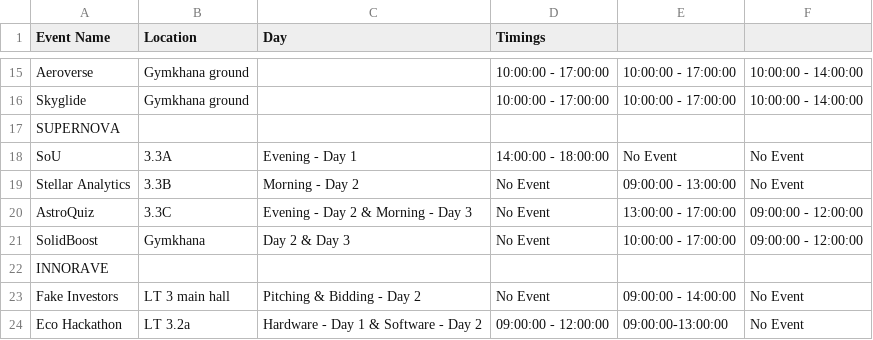
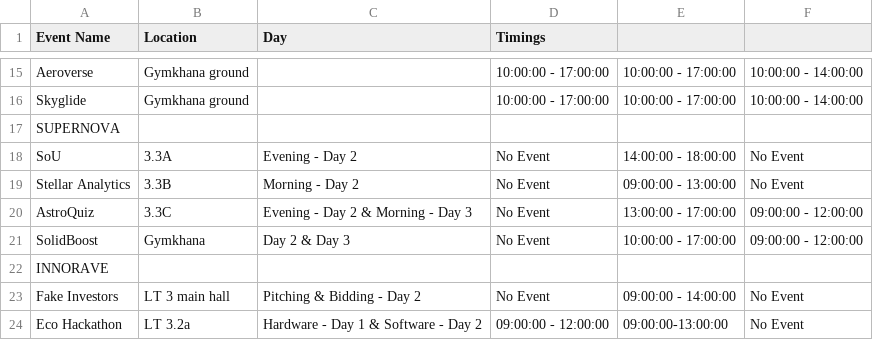
Before and after one commit to technex-iit-bhu/technex-frontend-25, a CSV file: public/data/events.csv, drawn as a sheet; only a part is shown, gaps mark what is left out.

Commit message:
Update events.csv

```diff
--- a/public/data/events.csv
+++ b/public/data/events.csv
@@ -17,3 +17,3 @@ Skyglide,Gymkhana ground,,10:00:00 - 17:00:00,10:00:00 - 17:00:00,10:00:00 - 14:
 SUPERNOVA,,,,,
-SoU,3.3A,Evening - Day 1,14:00:00 - 18:00:00,No Event,No Event
+SoU,3.3A,Evening - Day 2,No Event,14:00:00 - 18:00:00,No Event
 Stellar Analytics,3.3B,Morning - Day 2,No Event,09:00:00 - 13:00:00,No Event
```
